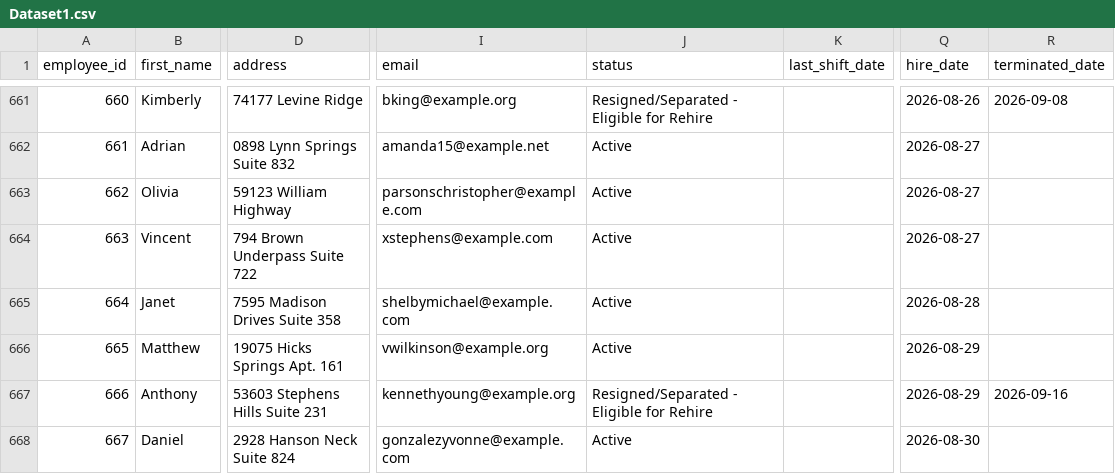
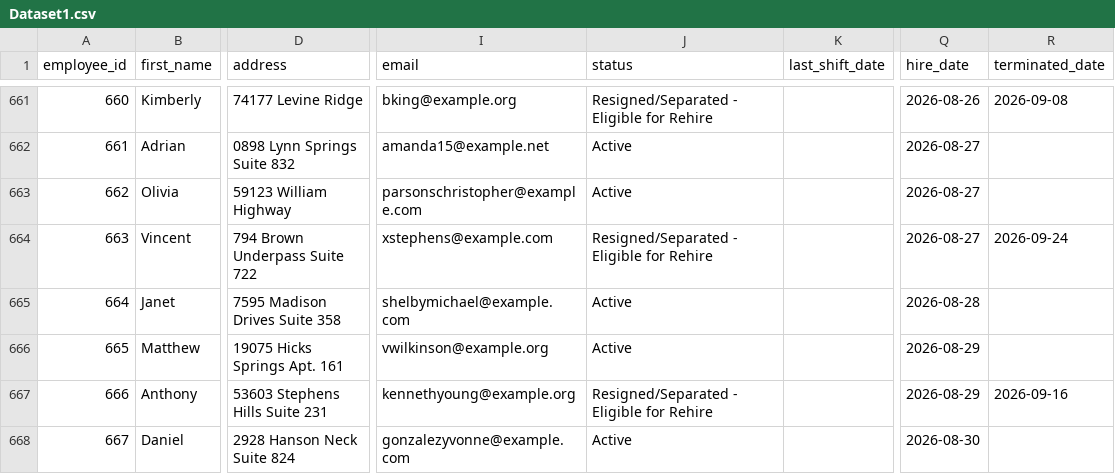
Before and after one commit to uzairnauman/Work_Opportunity_Tax_Credit, a CSV file: Datasets/Dataset1.csv, drawn as a sheet; only a part is shown, gaps mark what is left out; the diff covers the shown part only; the diff names each change by its address in the sheet, - before the commit and + after, or states it on an @@ line.

Commit message:
Automated HR update: Thu Sep 24 10:39:03 UTC 2026

```diff
--- a/Datasets/Dataset1.csv
+++ b/Datasets/Dataset1.csv
-J664 (status): Active
+J664 (status): Resigned/Separated - Eligible for Rehire
-R664 (terminated_date): (empty)
+R664 (terminated_date): 2026-09-24
```
Also changed, not shown: 3 added rows and 5 edited cells elsewhere in this file.
